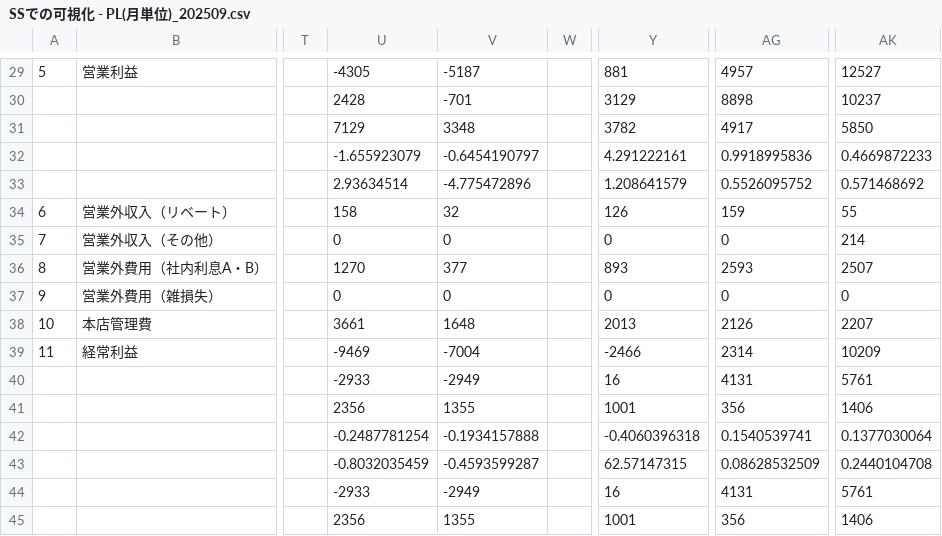
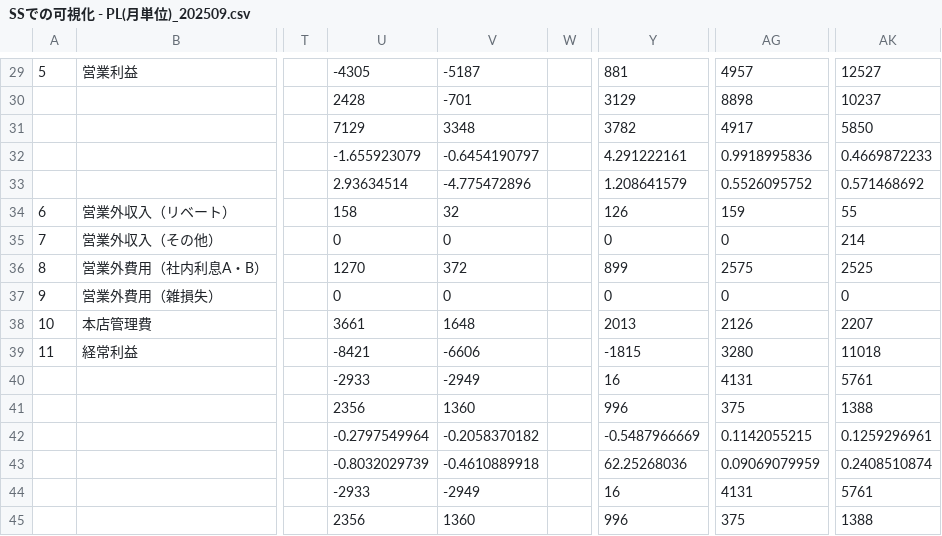
Before and after one commit to oharad05/tanacho-data-platform, a CSV file: sql/tmp_file/SSでの可視化 - PL(月単位)_202509.csv, drawn as a sheet; only a part is shown, gaps mark what is left out; the diff covers the shown part only; the diff names each change by its address in the sheet, - before the commit and + after, or states it on an @@ line.

```diff
--- a/sql/tmp_file/SSでの可視化 - PL(月単位)_202509.csv
+++ b/sql/tmp_file/SSでの可視化 - PL(月単位)_202509.csv
-V36: 377
+V36: 372
-Y36: 893
+Y36: 899
-AG36: 2593
+AG36: 2575
-AK36: 2507
+AK36: 2525
-U39: -9469
+U39: -8421
-V39: -7004
+V39: -6606
-Y39: -2466
+Y39: -1815
-AG39: 2314
+AG39: 3280
-AK39: 10209
+AK39: 11018
-V41: 1355
+V41: 1360
-Y41: 1001
+Y41: 996
-AG41: 356
+AG41: 375
-AK41: 1406
+AK41: 1388
-U42: -0.2487781254
+U42: -0.2797549964
-V42: -0.1934157888
+V42: -0.2058370182
-Y42: -0.4060396318
+Y42: -0.5487966669
-AG42: 0.1540539741
+AG42: 0.1142055215
-AK42: 0.1377030064
+AK42: 0.1259296961
-U43: -0.8032035459
+U43: -0.8032029739
-V43: -0.4593599287
+V43: -0.4610889918
-Y43: 62.57147315
+Y43: 62.25268036
-AG43: 0.08628532509
+AG43: 0.09069079959
-AK43: 0.2440104708
+AK43: 0.2408510874
-V45: 1355
+V45: 1360
-Y45: 1001
+Y45: 996
-AG45: 356
+AG45: 375
-AK45: 1406
+AK45: 1388
```
Also changed, not shown: 8 edited cells elsewhere in this file, sql/tmp_file/SSでの可視化 - PL(月単位)_202510.csv, sql/tmp_file/archive/SSでの可視化 - PL(月単位)_202511.csv, 35 other files.
